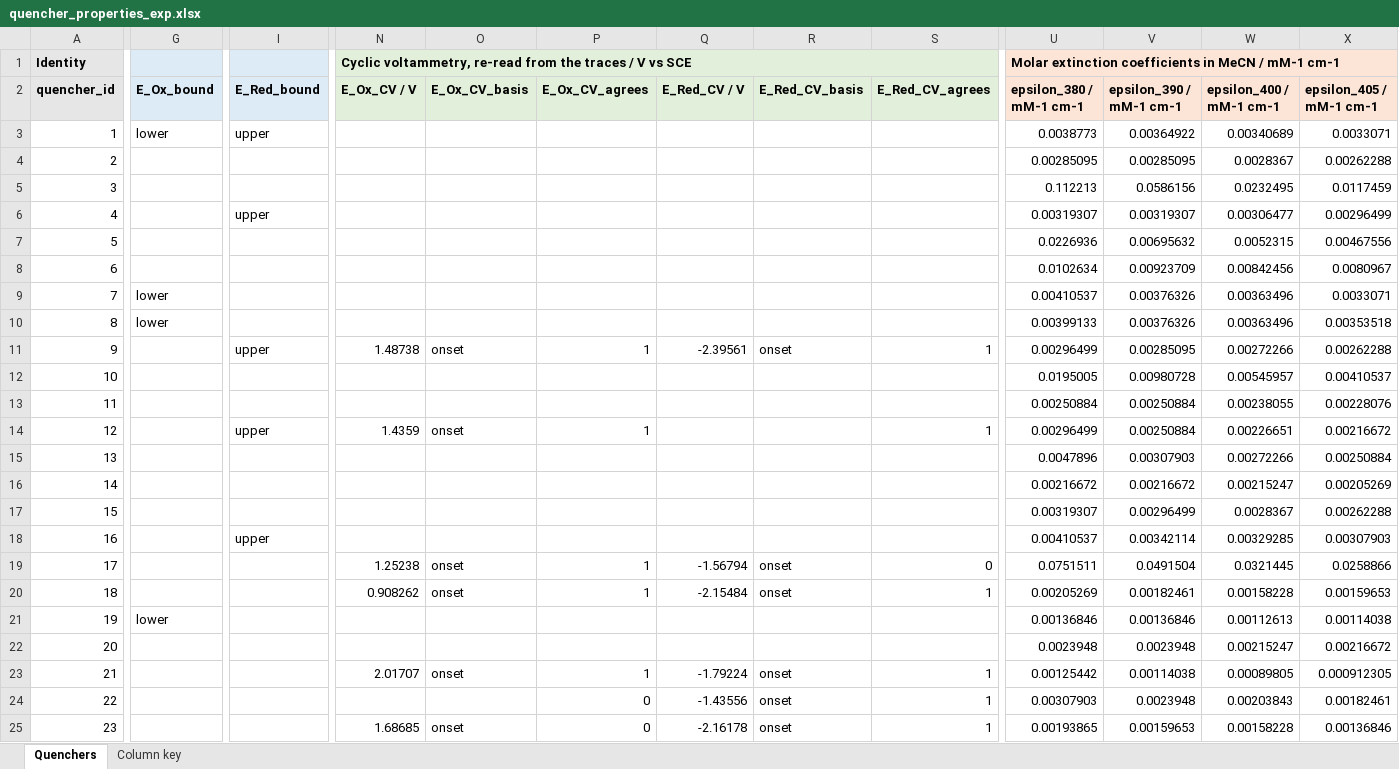
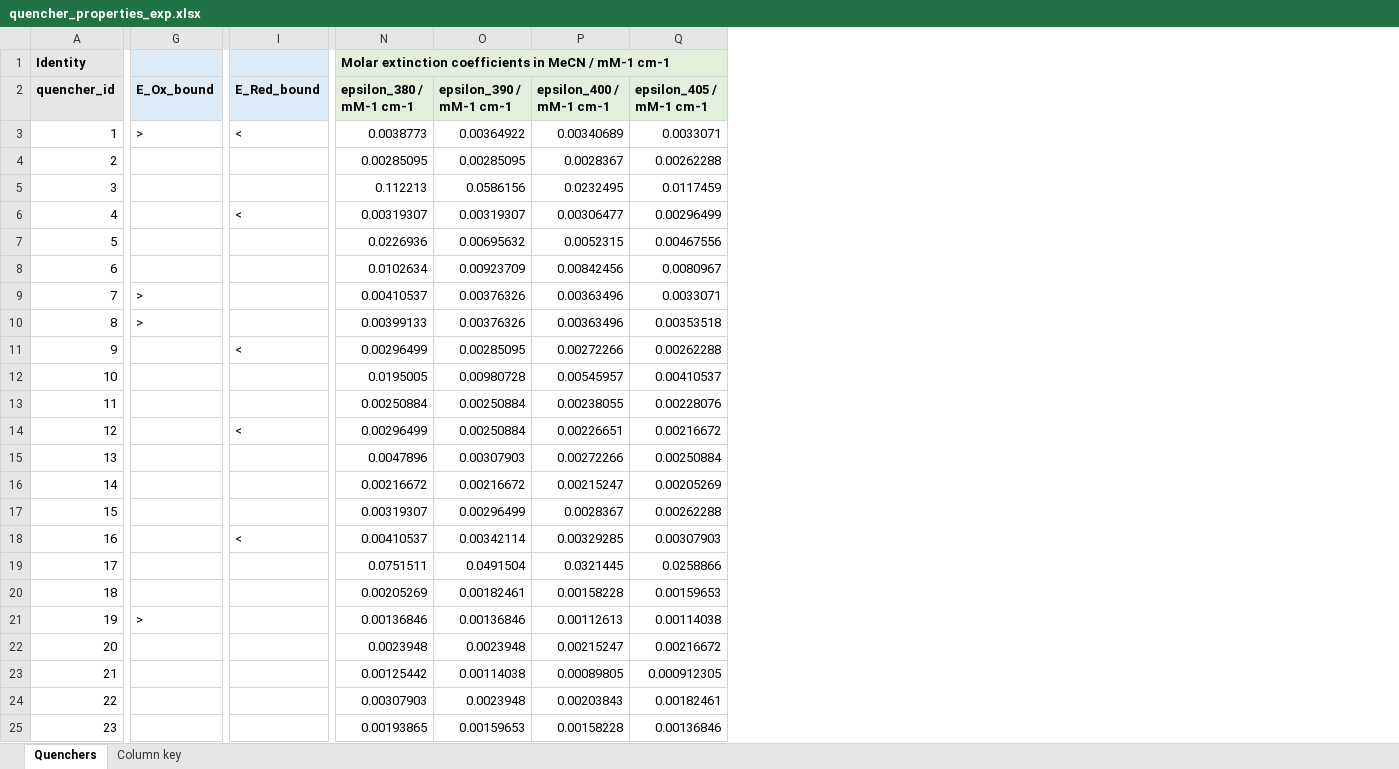
Before and after one commit to niklashoelter/MarcusEnTdecker, an Excel workbook: data/experimental_data_processed/quencher_properties_exp.xlsx, sheet Quenchers, drawn as a sheet; only a part is shown, gaps mark what is left out; values as stored, in another font and other column widths than the file's, no borders; removed rows and columns are numbered as before the commit, all else as after; the diff covers the shown part only; the diff names each change by its address in the sheet, - before the commit and + after, or states it on an @@ line.

Commit message:
Reproduce Leon's photocatalyst file from the jobs, and trim the data tree
photocatalyst_dft.py now uses the arithmetic of the delivered file
(properties_photocatalysts_calc.xlsx): 627.503 for E_T, 627.509 for the
lambdas and excited-state dG, 23.061 and 4.42 for the potentials. Read
from the ORCA outputs alone, it reproduces that file to 5e-8 everywhere
except E_T for PC10, PC13, PC25 and PC28, which the file carries from a
spreadsheet column no delivered job reproduces. The photocatalyst
workbook now holds exactly that property set; the ground-state potentials
are gone from it and from pairs.csv. dG_SET shifts by at most 0.05
kcal/mol, the best benchmark settings not at all.

PC30 and PC31, computed but never screened, are dropped from the deposit,
the manifest and every script.

The quencher workbook carries the recorded potentials with their bound
written as > or <; the CV re-read stays with the traces in raw.

Leon's summary sheets are out of computational_data_raw. The quencher DFT
provenance that lived in a README there is kept as provenance.csv, and
data/ has a single brief README.

```diff
--- a/data/experimental_data_processed/quencher_properties_exp.xlsx (sheet Quenchers)
+++ b/data/experimental_data_processed/quencher_properties_exp.xlsx (sheet Quenchers)
-column N (E_Ox_CV / V), row 1: Cyclic voltammetry, re-read from the traces / V vs SCE; rows 11-25: 1.48738 |  |  | 1.4359 |  |  |  |  | 1.25238 | 0.908262 |  |  | 2.01707 |  | 1.68685
-column O (E_Ox_CV_basis), rows 11-25: onset |  |  | onset |  |  |  |  | onset | onset |  |  | onset |  | onset
-column P (E_Ox_CV_agrees), rows 11-25: 1 |  |  | 1 |  |  |  |  | 1 | 1 |  |  | 1 | 0 | 0
-column Q (E_Red_CV / V), rows 11-25: -2.39561 |  |  |  |  |  |  |  | -1.56794 | -2.15484 |  |  | -1.79224 | -1.43556 | -2.16178
-column R (E_Red_CV_basis), rows 11-25: onset |  |  |  |  |  |  |  | onset | onset |  |  | onset | onset | onset
-column S (E_Red_CV_agrees), rows 11-25: 1 |  |  | 1 |  |  |  |  | 0 | 1 |  |  | 1 | 1 | 1
-N1:Q2 fill: #FCE4D6
+N1:Q2 fill: #E2EFDA
-G3 (E_Ox_bound): lower
+G3 (E_Ox_bound): >
-I3 (E_Red_bound): upper
+I3 (E_Red_bound): <
-I6 (E_Red_bound): upper
+I6 (E_Red_bound): <
-G9:G10 (E_Ox_bound): lower
+G9:G10 (E_Ox_bound): >
-I11 (E_Red_bound): upper
+I11 (E_Red_bound): <
-I14 (E_Red_bound): upper
+I14 (E_Red_bound): <
-I18 (E_Red_bound): upper
+I18 (E_Red_bound): <
-G21 (E_Ox_bound): lower
+G21 (E_Ox_bound): >
```
Also changed, not shown: 1 removed column, 10 edited cells and cell formats elsewhere in this sheet, sheet Column key, data/computational_data_processed/photocatalyst_properties_calc.xlsx, 13 other files.
